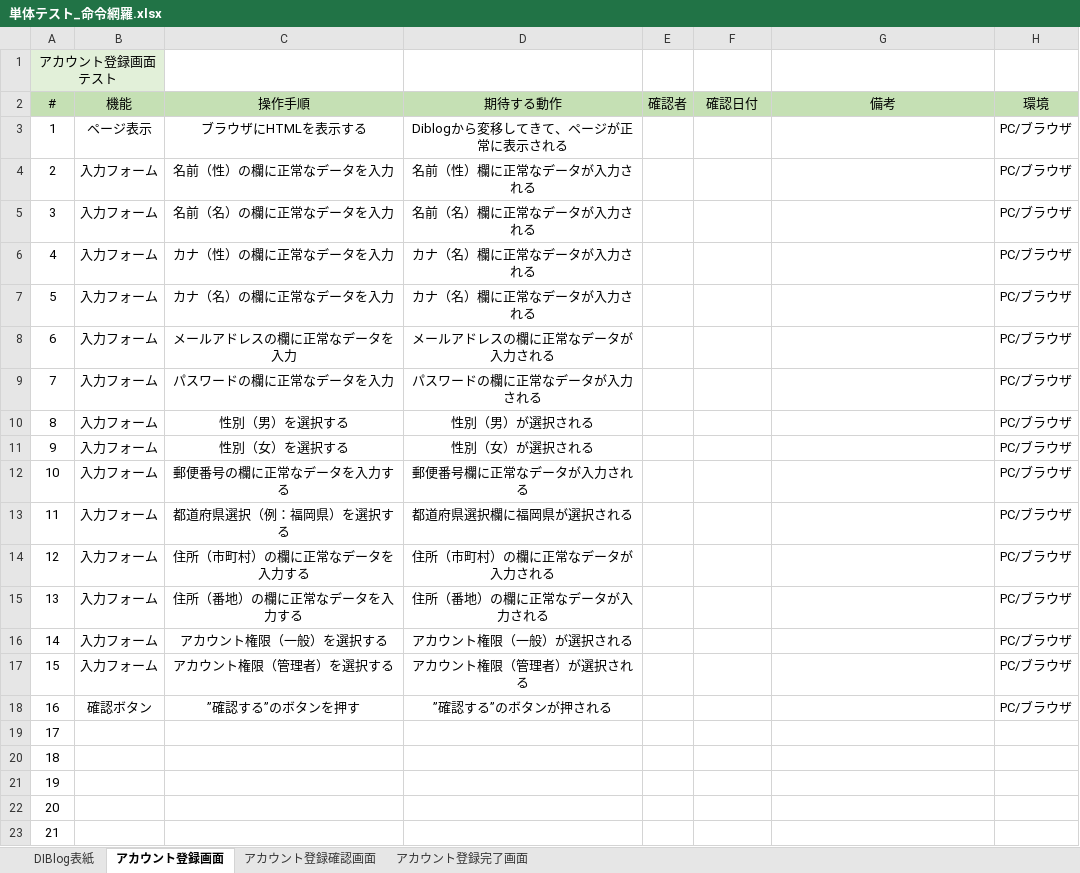
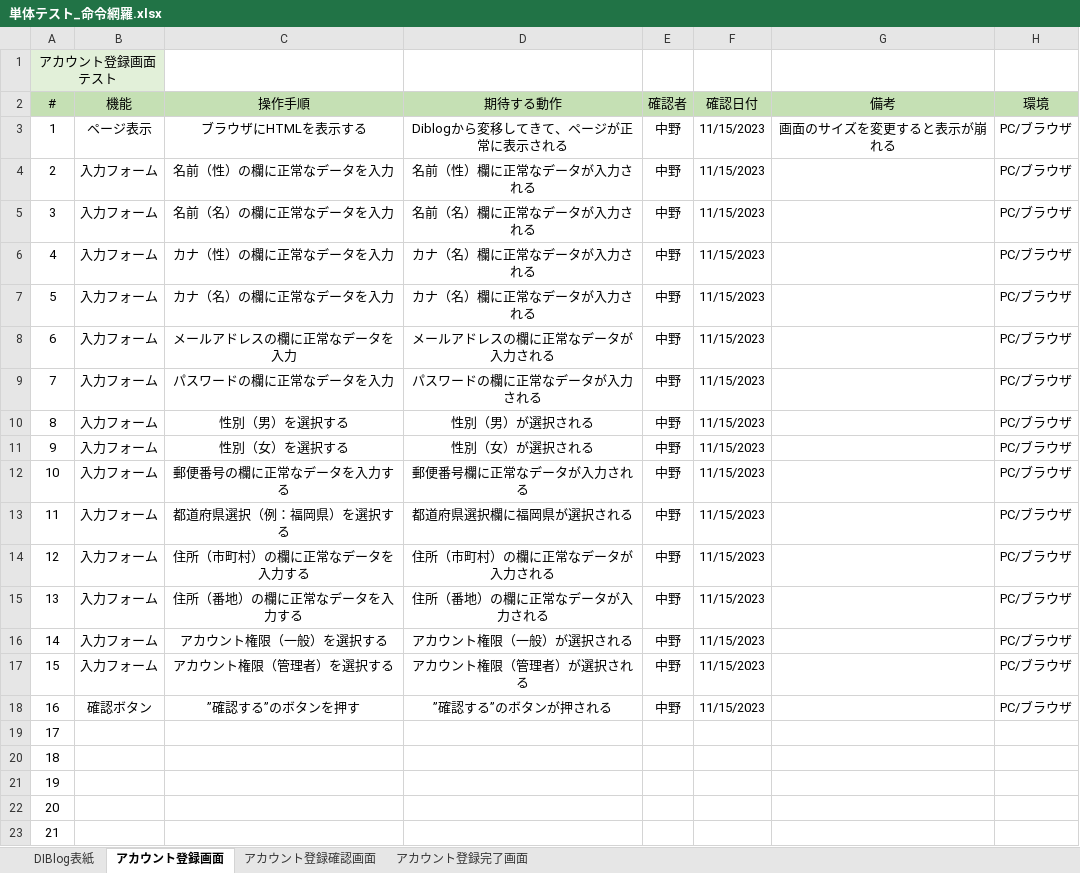
Before and after one commit to KokiNakano-14/account, an Excel workbook: client_account/test_Excel/単体テスト_命令網羅.xlsx, sheet アカウント登録画面, drawn as a sheet; only a part is shown; values as stored, in another font and other column widths than the file's, no borders; the diff names each change by its address in the sheet, - before the commit and + after, or states it on an @@ line.

```diff
--- a/client_account/test_Excel/単体テスト_命令網羅.xlsx (sheet アカウント登録画面)
+++ b/client_account/test_Excel/単体テスト_命令網羅.xlsx (sheet アカウント登録画面)
-E3:E18 (確認者): (empty)
+E3:E18 (確認者): 中野
-F3:F18 (確認日付): (empty)
+F3:F18 (確認日付): 11/15/2023
-G3 (備考): (empty)
+G3 (備考): 画面のサイズを変更すると表示が崩れる
```
Also changed, not shown: sheet アカウント登録確認画面, sheet アカウント登録完了画面, sheet DIBlog表紙.
